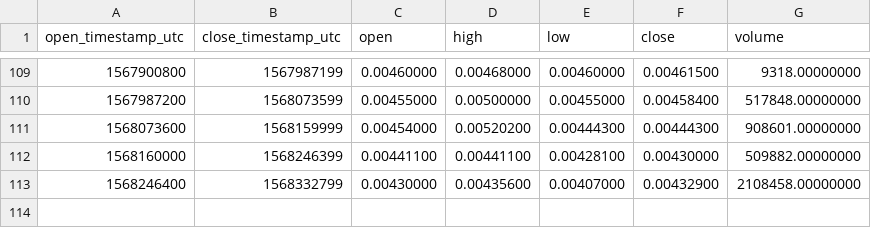
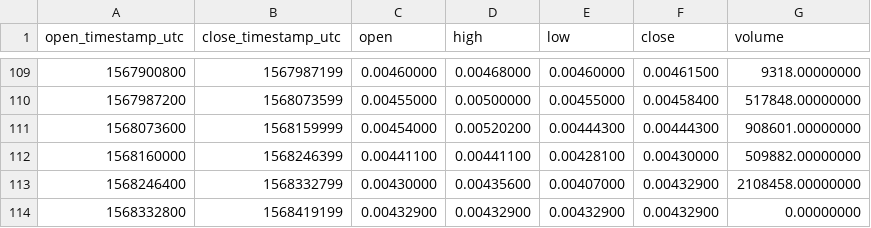
Before and after one commit to cryptobigbro/binance-TFUELTUSD, a CSV file: binance-TFUELTUSD-1d.csv, drawn as a sheet; only a part is shown, gaps mark what is left out; the diff names each change by its address in the sheet, - before the commit and + after, or states it on an @@ line.

```diff
--- a/binance-TFUELTUSD-1d.csv
+++ b/binance-TFUELTUSD-1d.csv
+row 114: 1568332800 | 1568419199 | 0.00432900 | 0.00432900 | 0.00432900 | 0.00432900 | 0.00000000
```
Also changed, not shown: binance-TFUELTUSD-1h.csv.
